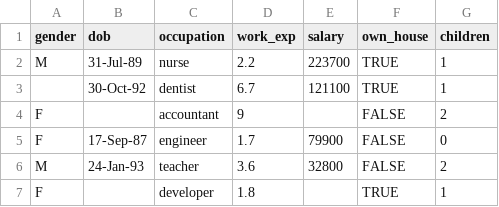
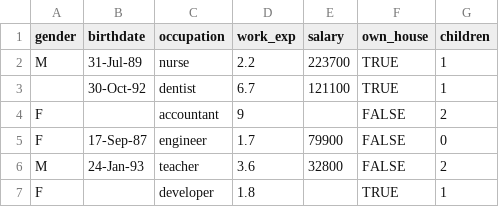
Before and after one commit to mathawanup/master_data, a TSV file: customer.tsv, drawn as a sheet; only a part is shown.

Commit message:
Update customer.tsv

```diff
--- a/customer.tsv
+++ b/customer.tsv
@@ -1,2 +1,2 @@
-gender	dob	occupation	work_exp	salary	own_house	children
+gender	birthdate	occupation	work_exp	salary	own_house	children
 M	31-Jul-89	nurse	2.2	223700	TRUE	1
```
